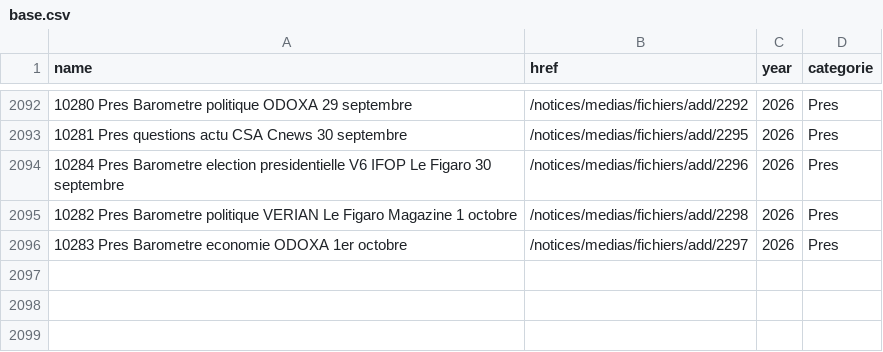
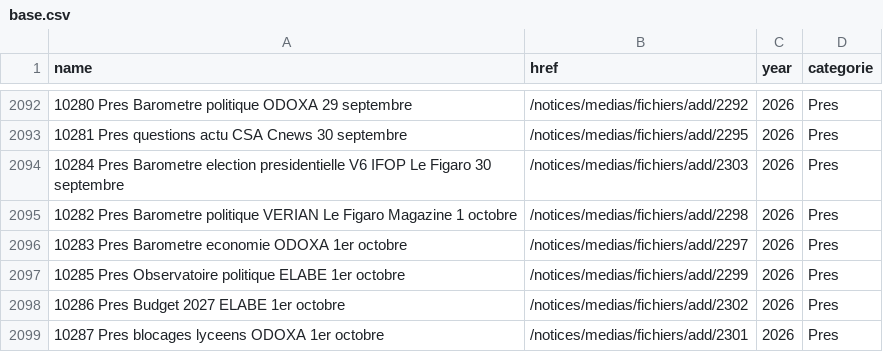
Before and after one commit to Ipuch/sondages-commission-index, a CSV file: base.csv, drawn as a sheet; only a part is shown, gaps mark what is left out.

```diff
--- a/base.csv
+++ b/base.csv
@@ -2093,4 +2093,7 @@ name,href,year,categorie
 10281 Pres questions actu CSA Cnews 30 septembre,/notices/medias/fichiers/add/2295,2026,Pres
-10284 Pres Barometre election presidentielle V6 IFOP Le Figaro 30 septembre,/notices/medias/fichiers/add/2296,2026,Pres
+10284 Pres Barometre election presidentielle V6 IFOP Le Figaro 30 septembre,/notices/medias/fichiers/add/2303,2026,Pres
 10282 Pres Barometre politique VERIAN  Le Figaro Magazine 1 octobre,/notices/medias/fichiers/add/2298,2026,Pres
 10283 Pres Barometre economie ODOXA 1er octobre,/notices/medias/fichiers/add/2297,2026,Pres
+10285 Pres Observatoire politique ELABE 1er octobre,/notices/medias/fichiers/add/2299,2026,Pres
+10286 Pres Budget 2027 ELABE 1er octobre,/notices/medias/fichiers/add/2302,2026,Pres
+10287 Pres blocages lyceens ODOXA 1er octobre,/notices/medias/fichiers/add/2301,2026,Pres
```
Also changed, not shown: files.csv, notices_catalog.csv, 6 other files.
